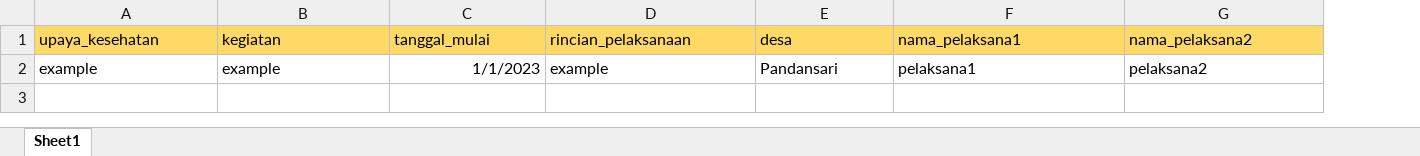
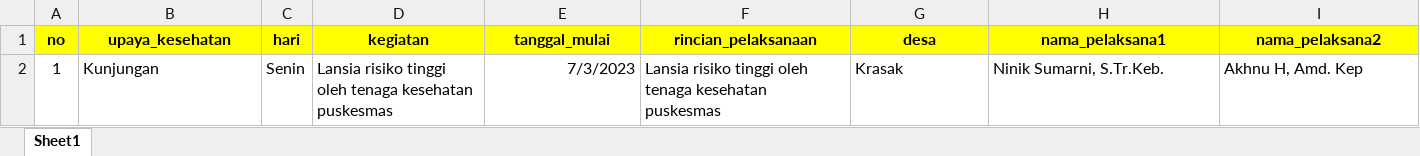
Before and after one commit to Reynaldi1912/simpus_laravel, an Excel workbook: public/FormatImport.xlsx, sheet Sheet1, drawn as a sheet; values as stored, in another font and other column widths than the file's, no borders; removed rows and columns are numbered as before the commit, all else as after; the diff names each change by its address in the sheet, - before the commit and + after, or states it on an @@ line.

```diff
--- a/public/FormatImport.xlsx (sheet Sheet1)
+++ b/public/FormatImport.xlsx (sheet Sheet1)
+column A (no), empty
+column C (hari), empty
@@ B1 fill: #FFD966 → #FFFF00, bold: off → on, alignment: left → center @@
@@ D1:I1 fill: #FFD966 → #FFFF00, bold: off → on, alignment: left → center @@
-row 2: example | example | 1/1/2023 | example | Pandansari | pelaksana1 | pelaksana2
+row 2: 1 | Kunjungan | Senin | Lansia risiko tinggi oleh tenaga kesehatan puskesmas | 7/3/2023 | Lansia risiko tinggi oleh tenaga kesehatan puskesmas | Krasak | Ninik Sumarni, S.Tr.Keb. | Akhnu H, Amd. Kep
```
Also changed, not shown: 19 other files.
